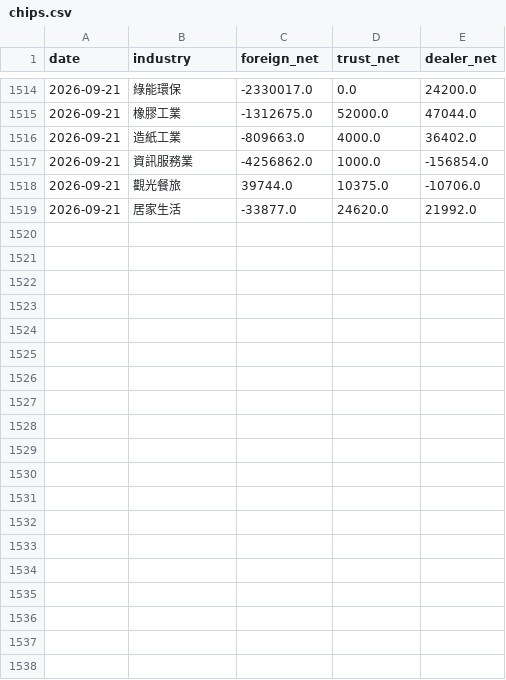
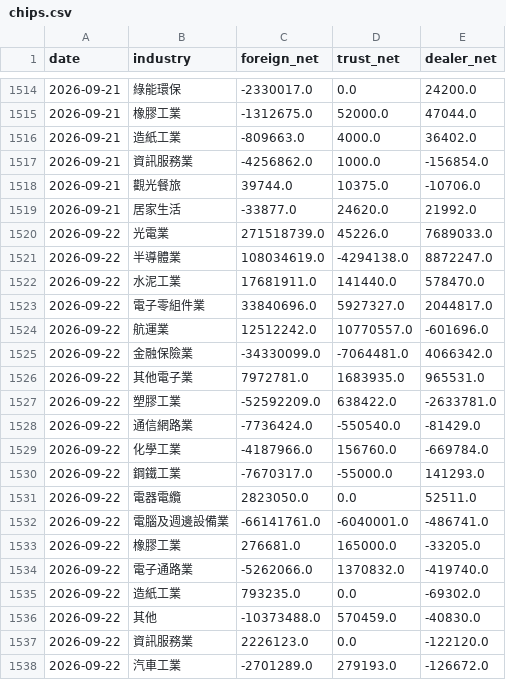
Before and after one commit to skycookie0109-ux/sector-rotation, a CSV file: data/history/chips.csv, drawn as a sheet; only a part is shown, gaps mark what is left out; the diff covers the shown part only; the diff names each change by its address in the sheet, - before the commit and + after, or states it on an @@ line.

```diff
--- a/data/history/chips.csv
+++ b/data/history/chips.csv
+row 1520: 2026-09-22 | 光電業 | 271518739.0 | 45226.0 | 7689033.0
+row 1521: 2026-09-22 | 半導體業 | 108034619.0 | -4294138.0 | 8872247.0
+row 1522: 2026-09-22 | 水泥工業 | 17681911.0 | 141440.0 | 578470.0
+row 1523: 2026-09-22 | 電子零組件業 | 33840696.0 | 5927327.0 | 2044817.0
+row 1524: 2026-09-22 | 航運業 | 12512242.0 | 10770557.0 | -601696.0
+row 1525: 2026-09-22 | 金融保險業 | -34330099.0 | -7064481.0 | 4066342.0
+row 1526: 2026-09-22 | 其他電子業 | 7972781.0 | 1683935.0 | 965531.0
+row 1527: 2026-09-22 | 塑膠工業 | -52592209.0 | 638422.0 | -2633781.0
+row 1528: 2026-09-22 | 通信網路業 | -7736424.0 | -550540.0 | -81429.0
+row 1529: 2026-09-22 | 化學工業 | -4187966.0 | 156760.0 | -669784.0
+row 1530: 2026-09-22 | 鋼鐵工業 | -7670317.0 | -55000.0 | 141293.0
+row 1531: 2026-09-22 | 電器電纜 | 2823050.0 | 0.0 | 52511.0
+row 1532: 2026-09-22 | 電腦及週邊設備業 | -66141761.0 | -6040001.0 | -486741.0
+row 1533: 2026-09-22 | 橡膠工業 | 276681.0 | 165000.0 | -33205.0
+row 1534: 2026-09-22 | 電子通路業 | -5262066.0 | 1370832.0 | -419740.0
+row 1535: 2026-09-22 | 造紙工業 | 793235.0 | 0.0 | -69302.0
+row 1536: 2026-09-22 | 其他 | -10373488.0 | 570459.0 | -40830.0
+row 1537: 2026-09-22 | 資訊服務業 | 2226123.0 | 0.0 | -122120.0
+row 1538: 2026-09-22 | 汽車工業 | -2701289.0 | 279193.0 | -126672.0
```
Also changed, not shown: 14 added rows elsewhere in this file, data/history/index_history.csv, 5 other files.
